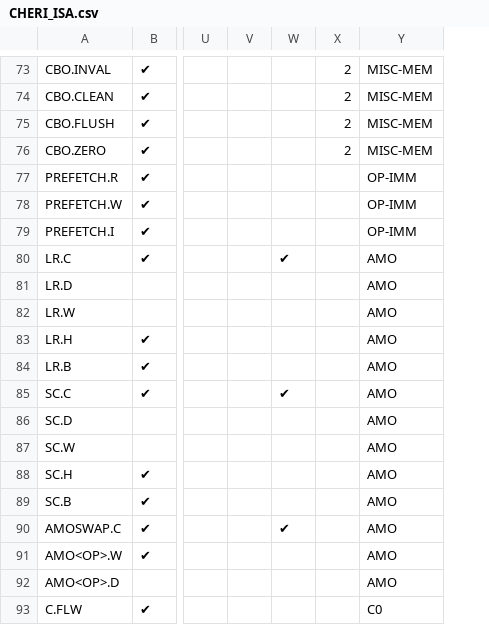
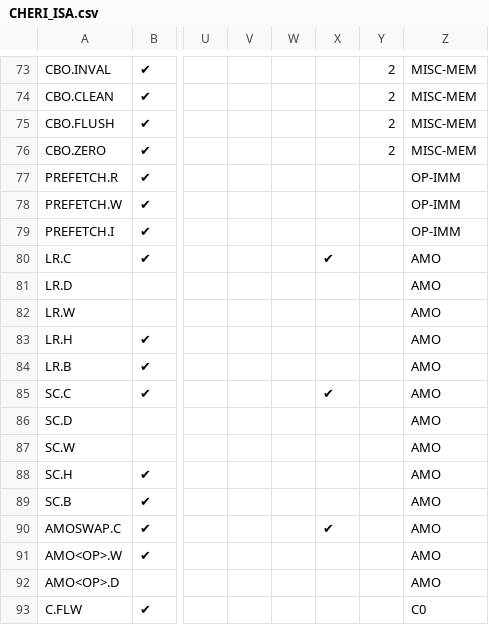
Before and after one commit to riscv/riscv-cheri, a CSV file: src/csv/CHERI_ISA.csv, drawn as a sheet; only a part is shown, gaps mark what is left out; the diff covers the shown part only; the diff names each change by its address in the sheet, - before the commit and + after, or states it on an @@ line.

```diff
--- a/src/csv/CHERI_ISA.csv
+++ b/src/csv/CHERI_ISA.csv
+column X, rows 80-90: ✔ |  |  |  |  | ✔ |  |  |  |  | ✔
-W80: ✔
+W80: (empty)
-W85: ✔
+W85: (empty)
-W90: ✔
+W90: (empty)
```
Also changed, not shown: 15 added rows and 7 edited cells elsewhere in this file, src/csv/CHERI_CSR.csv, 27 other files.
